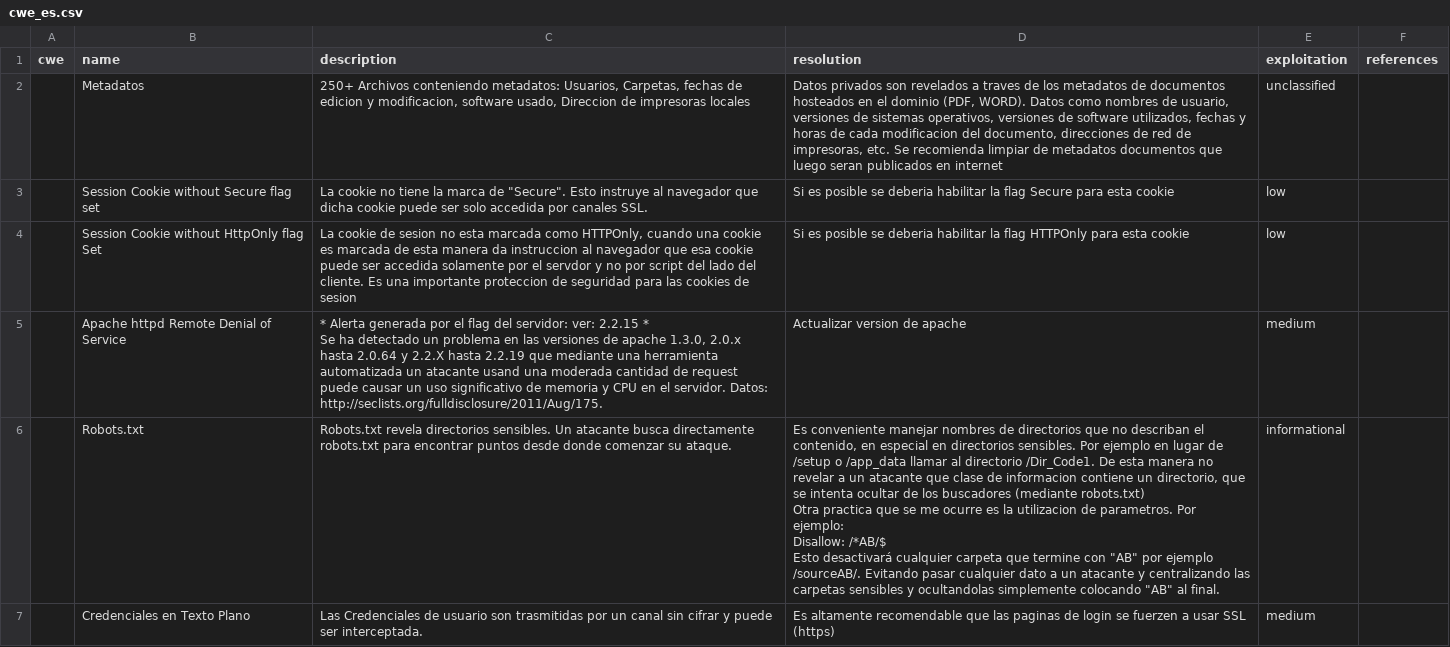
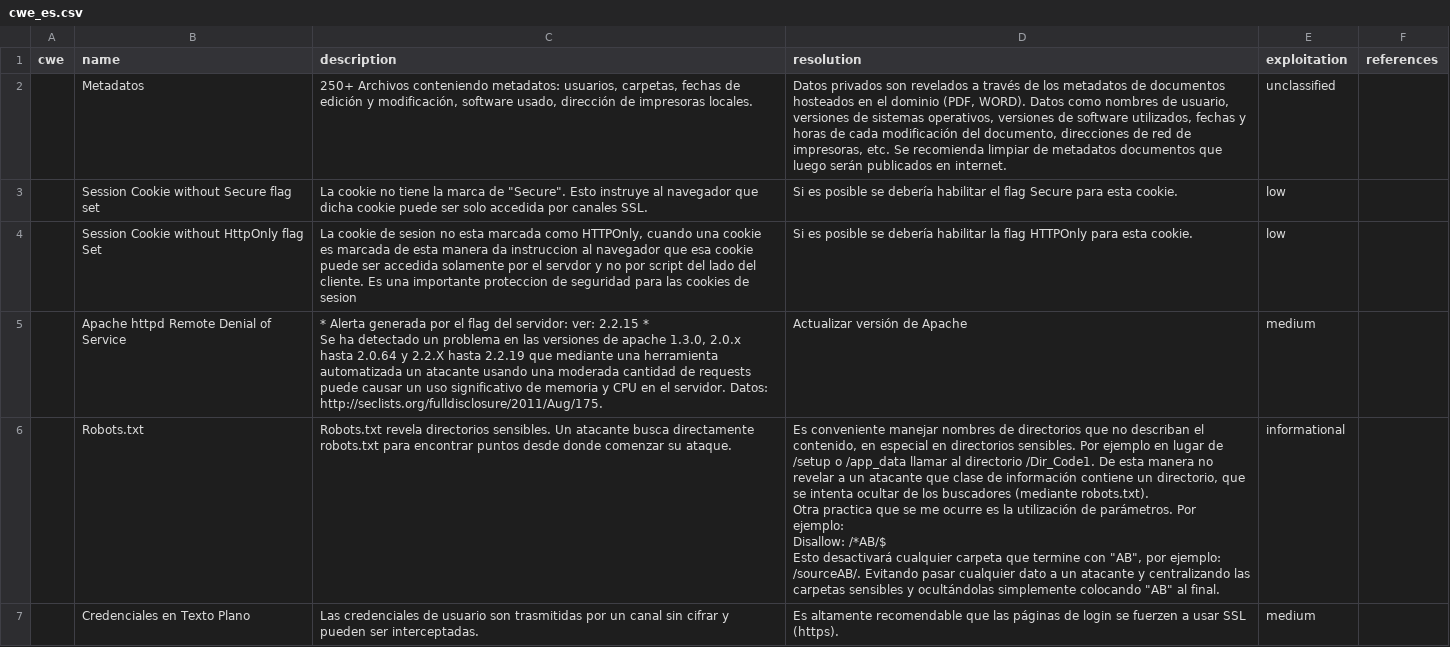
Before and after one commit to ezk06eer/faraday-1, a CSV file: data/cwe_es.csv, drawn as a sheet; only a part is shown; the diff covers the shown part only.

Commit message:
[FIX] Typos in vulndb [ADD] Two new vulnerabilities (Default Credentials, Privilege Escalation) Issue ref #5241

```diff
--- a/data/cwe_es.csv
+++ b/data/cwe_es.csv
@@ -1,17 +1,17 @@
 cwe,name,description,resolution,exploitation,references
-,Metadatos,"250+ Archivos conteniendo metadatos: Usuarios, Carpetas, fechas de edicion y modificacion, software usado, Direccion de impresoras locales
-","Datos privados son revelados a traves de los metadatos de documentos hosteados en el dominio (PDF, WORD). Datos como nombres de usuario, versiones de sistemas operativos, versiones de software utilizados, fechas y horas de cada modificacion del documento, direcciones de red de impresoras, etc. Se recomienda limpiar de metadatos documentos que luego seran publicados en internet",unclassified,
-,Session Cookie without Secure flag set,"La cookie no tiene la marca de ""Secure"". Esto instruye al navegador que dicha cookie puede ser solo accedida por canales SSL.
-",Si es posible se deberia habilitar la flag Secure para esta cookie,low,
-,Session Cookie without HttpOnly flag Set,"La cookie de sesion no esta marcada como HTTPOnly, cuando una cookie es marcada de esta manera da instruccion al navegador que esa cookie puede ser accedida solamente por el servdor y no por script del lado del cliente. Es una importante proteccion de seguridad para las cookies de sesion
-",Si es posible se deberia habilitar la flag HTTPOnly para esta cookie,low,
-,Apache httpd Remote Denial of Service,"* Alerta generada por el flag del servidor: ver: 2.2.15 *
-Se ha detectado un problema en las versiones de apache 1.3.0, 2.0.x hasta 2.0.64 y 2.2.X hasta 2.2.19 que mediante una herramienta automatizada un atacante usand una moderada cantidad de request puede causar un uso significativo de memoria y CPU en el servidor. Datos: http://seclists.org/fulldisclosure/2011/Aug/175.
-",Actualizar version de apache,medium,
-,Robots.txt,"Robots.txt revela directorios sensibles. Un atacante busca directamente robots.txt para encontrar puntos desde donde comenzar su ataque.
-","Es conveniente manejar nombres de directorios que no describan el contenido, en especial en directorios sensibles. Por ejemplo en lugar de /setup o /app_data llamar al directorio /Dir_Code1. De esta manera no revelar a un atacante que clase de informacion contiene un directorio, que se intenta ocultar de los buscadores (mediante robots.txt)
-Otra practica que se me ocurre es la utilizacion de parametros. Por ejemplo:
-Disallow: /*AB/$
-Esto desactivará cualquier carpeta que termine con ""AB"" por ejemplo /sourceAB/. Evitando pasar cualquier dato a un atacante y centralizando las carpetas sensibles y ocultandolas simplemente colocando ""AB"" al final.",informational,
-,Credenciales en Texto Plano,"Las Credenciales de usuario son trasmitidas por un canal sin cifrar y puede ser interceptada.
-",Es altamente recomendable que las paginas de login se fuerzen a usar SSL (https),medium,
+,Metadatos,"250+ Archivos conteniendo metadatos: usuarios, carpetas, fechas de edición y modificación, software usado, dirección de impresoras locales.
+","Datos privados son revelados a través de los metadatos de documentos hosteados en el dominio (PDF, WORD). Datos como nombres de usuario, versiones de sistemas operativos, versiones de software utilizados, fechas y horas de cada modificación del documento, direcciones de red de impresoras, etc. Se recomienda limpiar de metadatos documentos que luego serán publicados en internet.",unclassified,
+,Session Cookie without Secure flag set,"La cookie no tiene la marca de ""Secure"". Esto instruye al navegador que dicha cookie puede ser solo accedida por canales SSL.
+",Si es posible se debería habilitar el flag Secure para esta cookie.,low,
+,Session Cookie without HttpOnly flag Set,"La cookie de sesion no esta marcada como HTTPOnly, cuando una cookie es marcada de esta manera da instruccion al navegador que esa cookie puede ser accedida solamente por el servdor y no por script del lado del cliente. Es una importante proteccion de seguridad para las cookies de sesion
+",Si es posible se debería habilitar la flag HTTPOnly para esta cookie.,low,
+,Apache httpd Remote Denial of Service,"* Alerta generada por el flag del servidor: ver: 2.2.15 *
+Se ha detectado un problema en las versiones de apache 1.3.0, 2.0.x hasta 2.0.64 y 2.2.X hasta 2.2.19 que mediante una herramienta automatizada un atacante usando una moderada cantidad de requests puede causar un uso significativo de memoria y CPU en el servidor. Datos: http://seclists.org/fulldisclosure/2011/Aug/175.
+",Actualizar versión de Apache,medium,
+,Robots.txt,"Robots.txt revela directorios sensibles. Un atacante busca directamente robots.txt para encontrar puntos desde donde comenzar su ataque.
+","Es conveniente manejar nombres de directorios que no describan el contenido, en especial en directorios sensibles. Por ejemplo en lugar de /setup o /app_data llamar al directorio /Dir_Code1. De esta manera no revelar a un atacante que clase de información contiene un directorio, que se intenta ocultar de los buscadores (mediante robots.txt).
+Otra practica que se me ocurre es la utilización de parámetros. Por ejemplo:
+Disallow: /*AB/$
+Esto desactivará cualquier carpeta que termine con ""AB"", por ejemplo: /sourceAB/. Evitando pasar cualquier dato a un atacante y centralizando las carpetas sensibles y ocultándolas simplemente colocando ""AB"" al final.",informational,
+,Credenciales en Texto Plano,"Las credenciales de usuario son trasmitidas por un canal sin cifrar y pueden ser interceptadas.
+",Es altamente recomendable que las páginas de login se fuerzen a usar SSL (https).,medium,
```
Also changed, not shown: 2 added rows and 130 edited cells elsewhere in this file, data/cwe.csv, data/cwe_en.csv, 1 other file.
